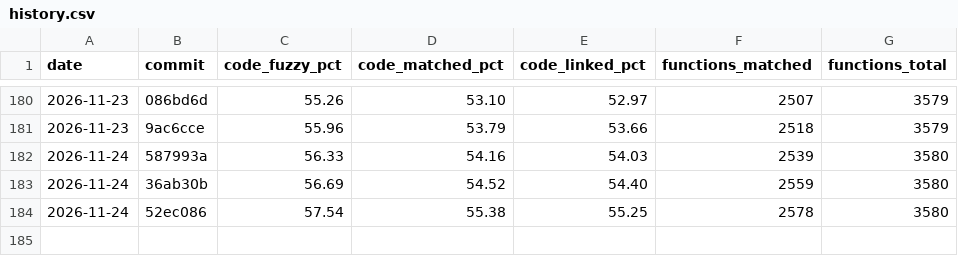
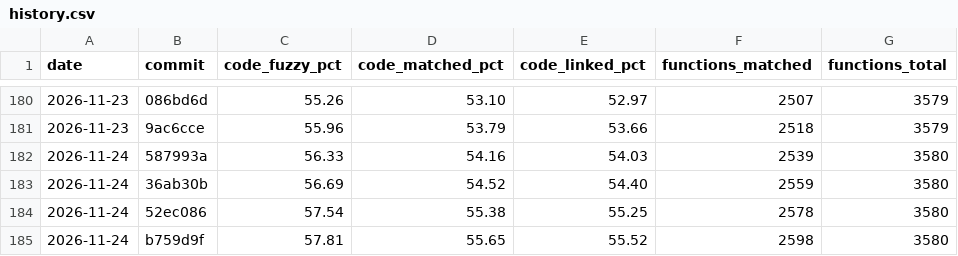
Before and after one commit to YggdrasziI/mhfu-decomp, a CSV file: progress/ULES01213/history.csv, drawn as a sheet; only a part is shown, gaps mark what is left out; the diff names each change by its address in the sheet, - before the commit and + after, or states it on an @@ line.

Commit message:
Progress: 2598 functions

```diff
--- a/progress/ULES01213/history.csv
+++ b/progress/ULES01213/history.csv
+row 185: 2026-11-24 | b759d9f | 57.81 | 55.65 | 55.52 | 2598 | 3580
```
Also changed, not shown: 5 other files.
